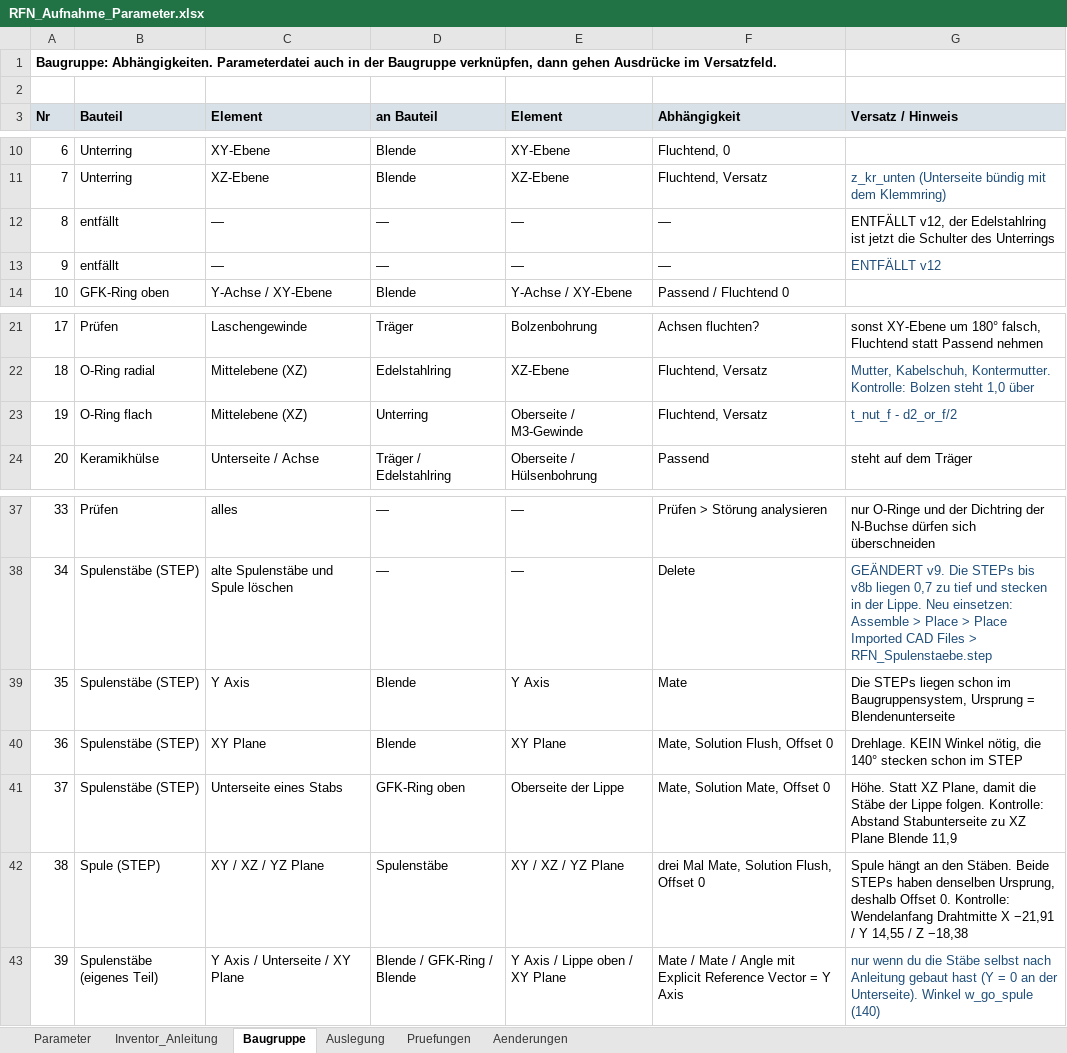
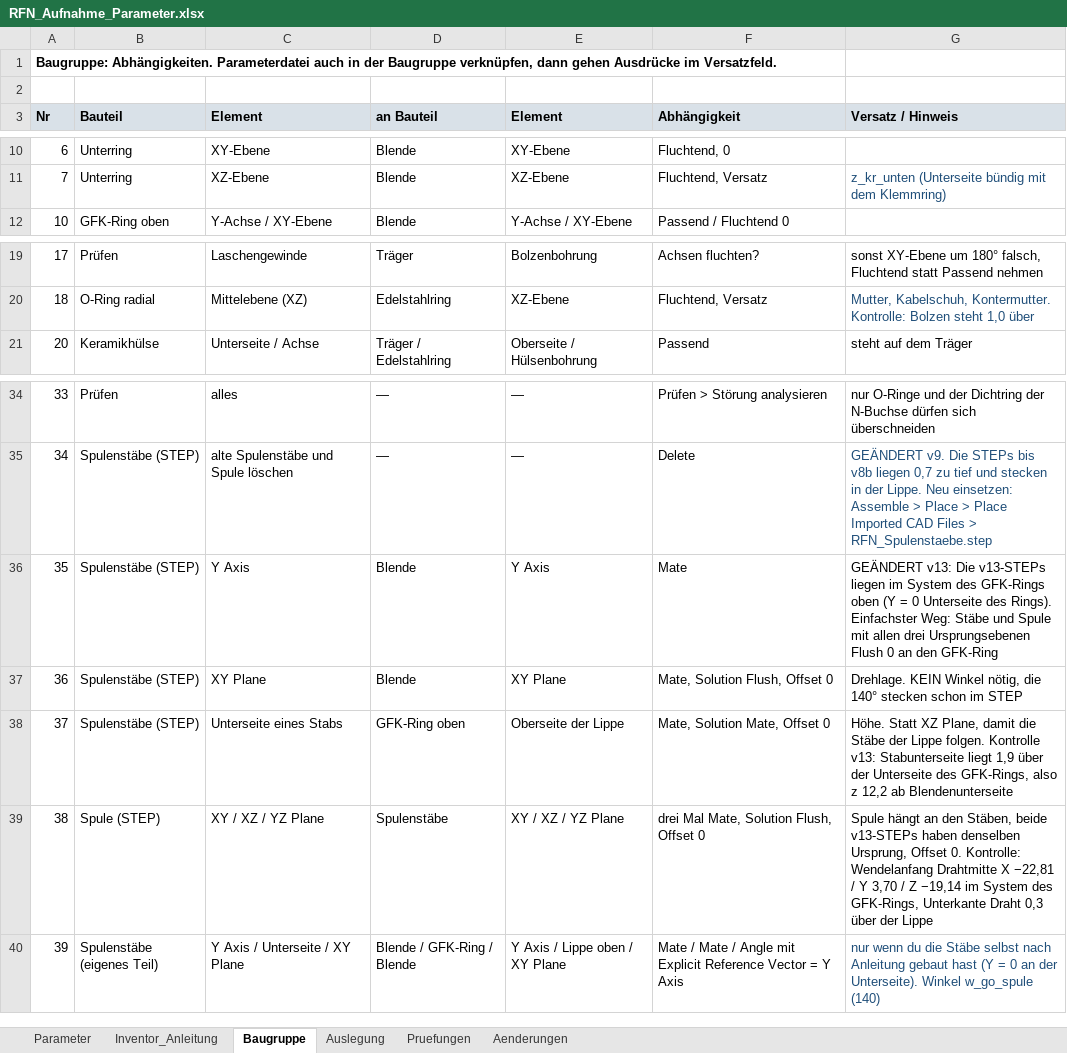
Before and after one commit to konradweh/ABEP_Koppeltest, an Excel workbook: CAD/RF-Neutralisator/RFN_Aufnahme_Parameter.xlsx, sheet Baugruppe, drawn as a sheet; only a part is shown, gaps mark what is left out; values as stored, in another font and other column widths than the file's, no borders; removed rows and columns are numbered as before the commit, all else as after; the diff names each change by its address in the sheet, - before the commit and + after, or states it on an @@ line.

```diff
--- a/CAD/RF-Neutralisator/RFN_Aufnahme_Parameter.xlsx (sheet Baugruppe)
+++ b/CAD/RF-Neutralisator/RFN_Aufnahme_Parameter.xlsx (sheet Baugruppe)
-row 12: 8 | entfällt | — | — | — | — | ENTFÄLLT v12, der Edelstahlring ist jetzt die Schulter des Unterrings
-row 13: 9 | entfällt | — | — | — | — | ENTFÄLLT v12
-row 23: 19 | O-Ring flach | Mittelebene (XZ) | Unterring | Oberseite / M3-Gewinde | Fluchtend, Versatz | t_nut_f - d2_or_f/2
-G36 (Versatz / Hinweis): Die STEPs liegen schon im Baugruppensystem, Ursprung = Blendenunterseite
+G36 (Versatz / Hinweis): GEÄNDERT v13: Die v13-STEPs liegen im System des GFK-Rings oben (Y = 0 Unterseite des Rings). Einfachster Weg: Stäbe und Spule mit allen drei Ursprungsebenen Flush 0 an den GFK-Ring
-G38 (Versatz / Hinweis): …Lippe folgen. Kontrolle: Abstand Stabunterseite zu XZ Plane Blende 11,9
+G38 (Versatz / Hinweis): …Lippe folgen. Kontrolle v13: Stabunterseite liegt 1,9 über der Unterseite des GFK-Rings, also z 12,2 ab Blendenunterseite
-G39 (Versatz / Hinweis): …an den Stäben. Beide STEPs haben denselben Ursprung, deshalb Offset 0. Kontrolle: Wendelanfang Drahtmitte X −21,91 / Y 14,55 / Z −18,38
+G39 (Versatz / Hinweis): …an den Stäben, beide v13-STEPs haben denselben Ursprung, Offset 0. Kontrolle: Wendelanfang Drahtmitte X −22,81 / Y 3,70 / Z −19,14 im System des GFK-Rings, Unterkante Draht 0,3 über der Lippe
```
Also changed, not shown: sheet Parameter, sheet Pruefungen, sheet Aenderungen, sheet Auslegung, sheet Inventor_Anleitung, formulas that keep their value, 1 other file.
